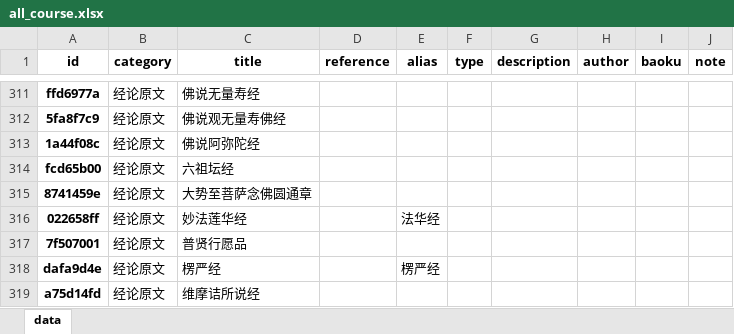
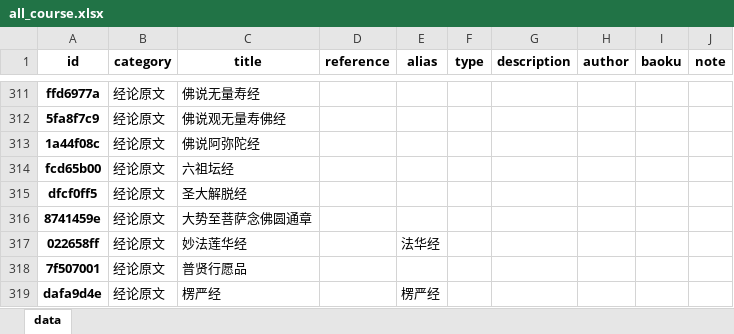
Before and after one commit to hliuleo/lamatxt, an Excel workbook: all_course.xlsx, sheet data, drawn as a sheet; only a part is shown, gaps mark what is left out; the shorter side is filled out with more unchanged rows; values as stored, in another font and other column widths than the file's, no borders; the diff names each change by its address in the sheet, - before the commit and + after, or states it on an @@ line.

Commit message:
add 圣大解脱经 & update info

```diff
--- a/all_course.xlsx (sheet data)
+++ b/all_course.xlsx (sheet data)
+row 315: dfcf0ff5 | 经论原文 | 圣大解脱经
```
Also changed, not shown: all_lesson.xlsx, 5 other files.
